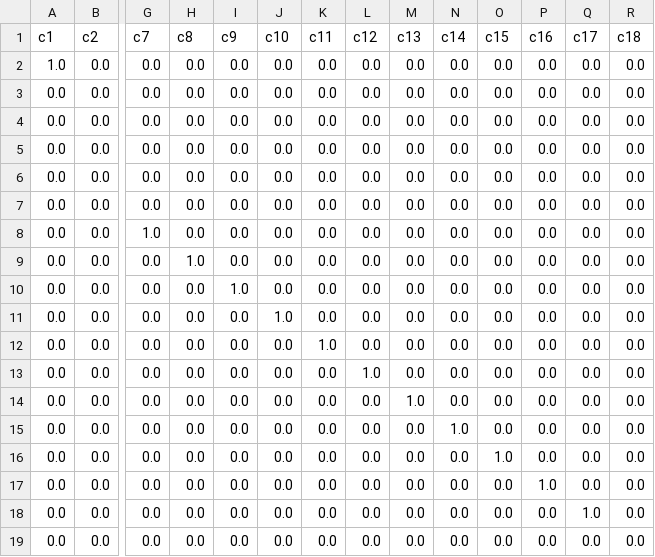
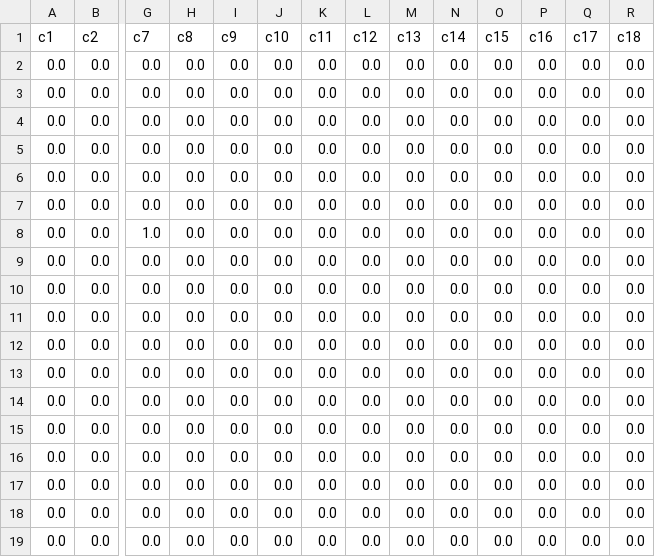
Before and after one commit to andiaz90/networks_dpmp, a CSV file: Model/julia_dynare/mod/dynare_sigma_e.csv, drawn as a sheet; only a part is shown, gaps mark what is left out; the diff names each change by its address in the sheet, - before the commit and + after, or states it on an @@ line.

```diff
--- a/Model/julia_dynare/mod/dynare_sigma_e.csv
+++ b/Model/julia_dynare/mod/dynare_sigma_e.csv
-A2 (c1): 1.0
+A2 (c1): 0.0
-H9 (c8): 1.0
+H9 (c8): 0.0
-I10 (c9): 1.0
+I10 (c9): 0.0
-J11 (c10): 1.0
+J11 (c10): 0.0
-K12 (c11): 1.0
+K12 (c11): 0.0
-L13 (c12): 1.0
+L13 (c12): 0.0
-M14 (c13): 1.0
+M14 (c13): 0.0
-N15 (c14): 1.0
+N15 (c14): 0.0
-O16 (c15): 1.0
+O16 (c15): 0.0
-P17 (c16): 1.0
+P17 (c16): 0.0
-Q18 (c17): 1.0
+Q18 (c17): 0.0
```
Also changed, not shown: Model/julia_dynare/mod/dynare_ss.csv, 33 other files.
